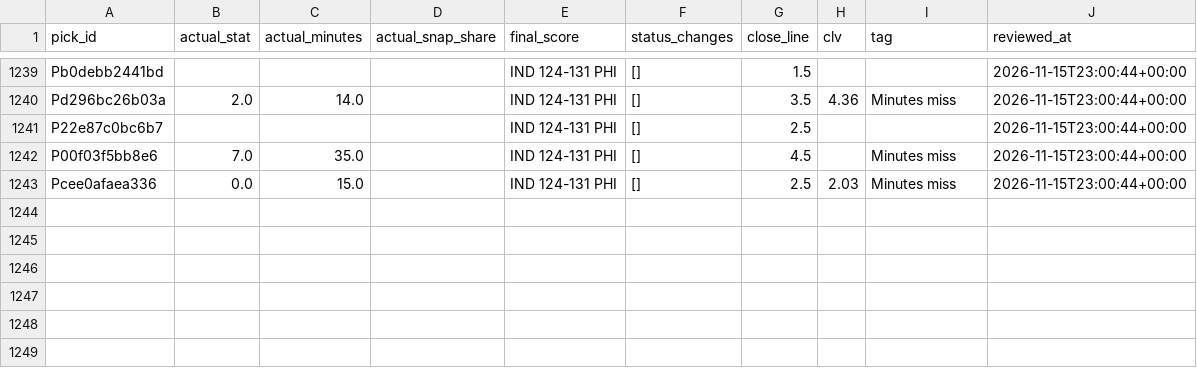
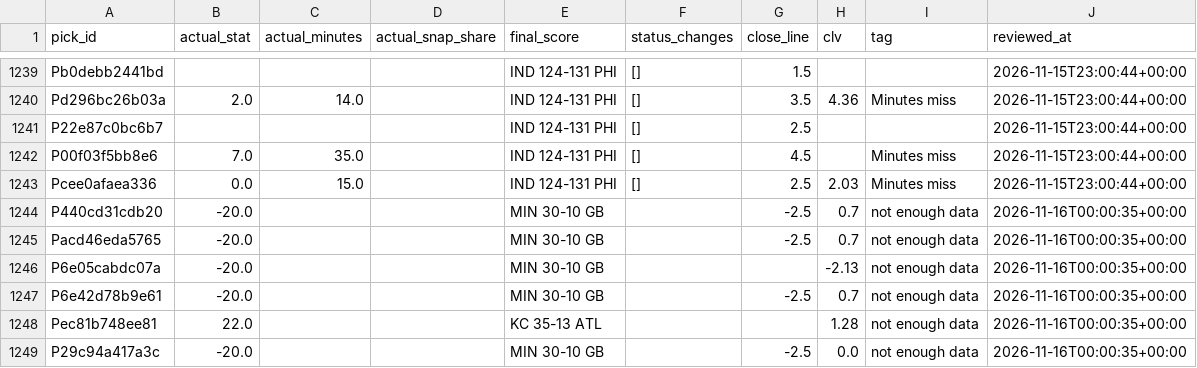
Before and after one commit to PirateKingInc/test-m11, a CSV file: ledger/review_result.csv, drawn as a sheet; only a part is shown, gaps mark what is left out.

```diff
--- a/ledger/review_result.csv
+++ b/ledger/review_result.csv
@@ -1243 +1243,7 @@ P00f03f5bb8e6,7.0,35.0,,IND 124-131 PHI,[],4.5,,Minutes miss,2026-11-15T23:00:44
 Pcee0afaea336,0.0,15.0,,IND 124-131 PHI,[],2.5,2.03,Minutes miss,2026-11-15T23:00:44+00:00
+P440cd31cdb20,-20.0,,,MIN 30-10 GB,,-2.5,0.7,not enough data,2026-11-16T00:00:35+00:00
+Pacd46eda5765,-20.0,,,MIN 30-10 GB,,-2.5,0.7,not enough data,2026-11-16T00:00:35+00:00
+P6e05cabdc07a,-20.0,,,MIN 30-10 GB,,,-2.13,not enough data,2026-11-16T00:00:35+00:00
+P6e42d78b9e61,-20.0,,,MIN 30-10 GB,,-2.5,0.7,not enough data,2026-11-16T00:00:35+00:00
+Pec81b748ee81,22.0,,,KC 35-13 ATL,,,1.28,not enough data,2026-11-16T00:00:35+00:00
+P29c94a417a3c,-20.0,,,MIN 30-10 GB,,-2.5,0.0,not enough data,2026-11-16T00:00:35+00:00
```
Also changed, not shown: ledger/action_adds.csv, ledger/annotations.csv, 5 other files.
